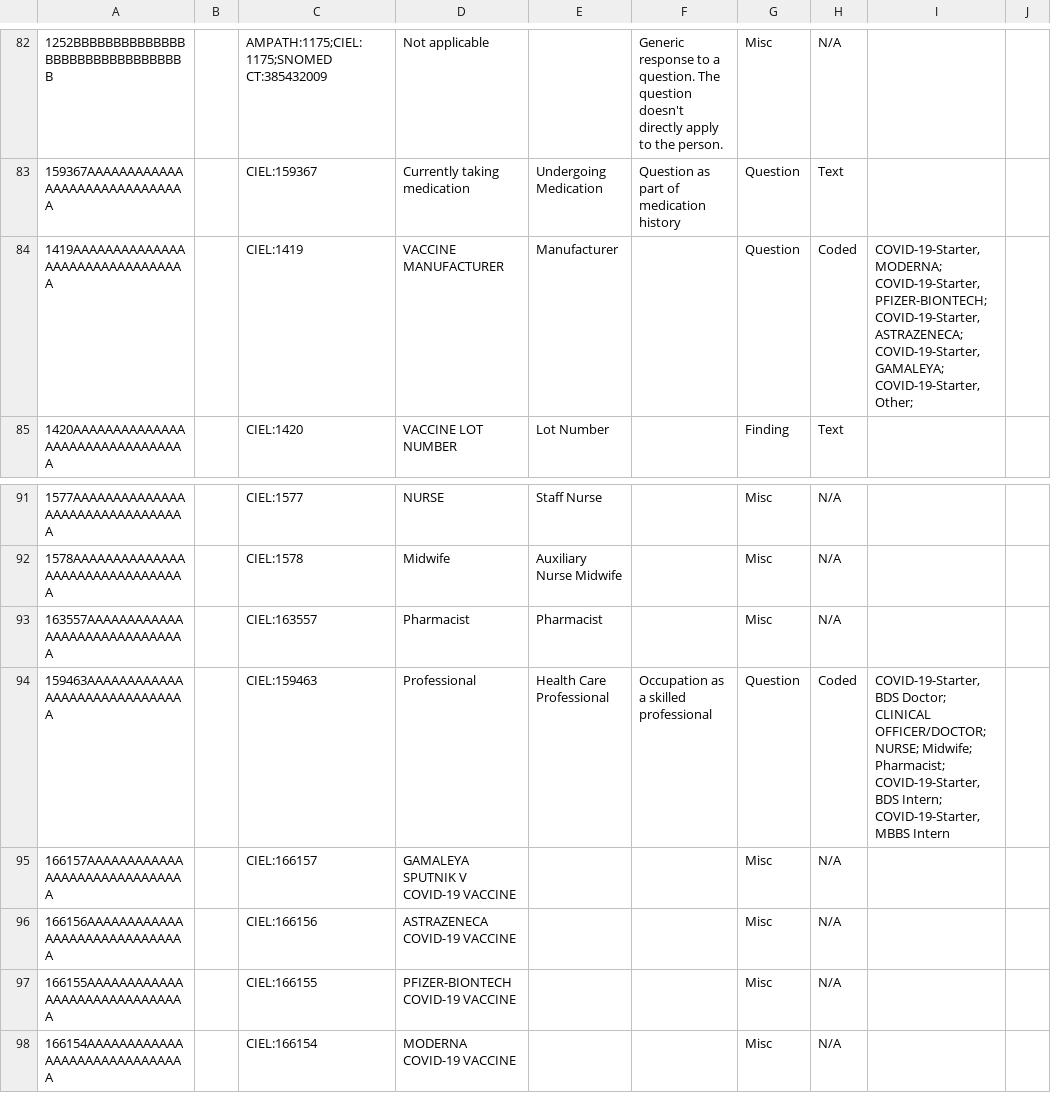
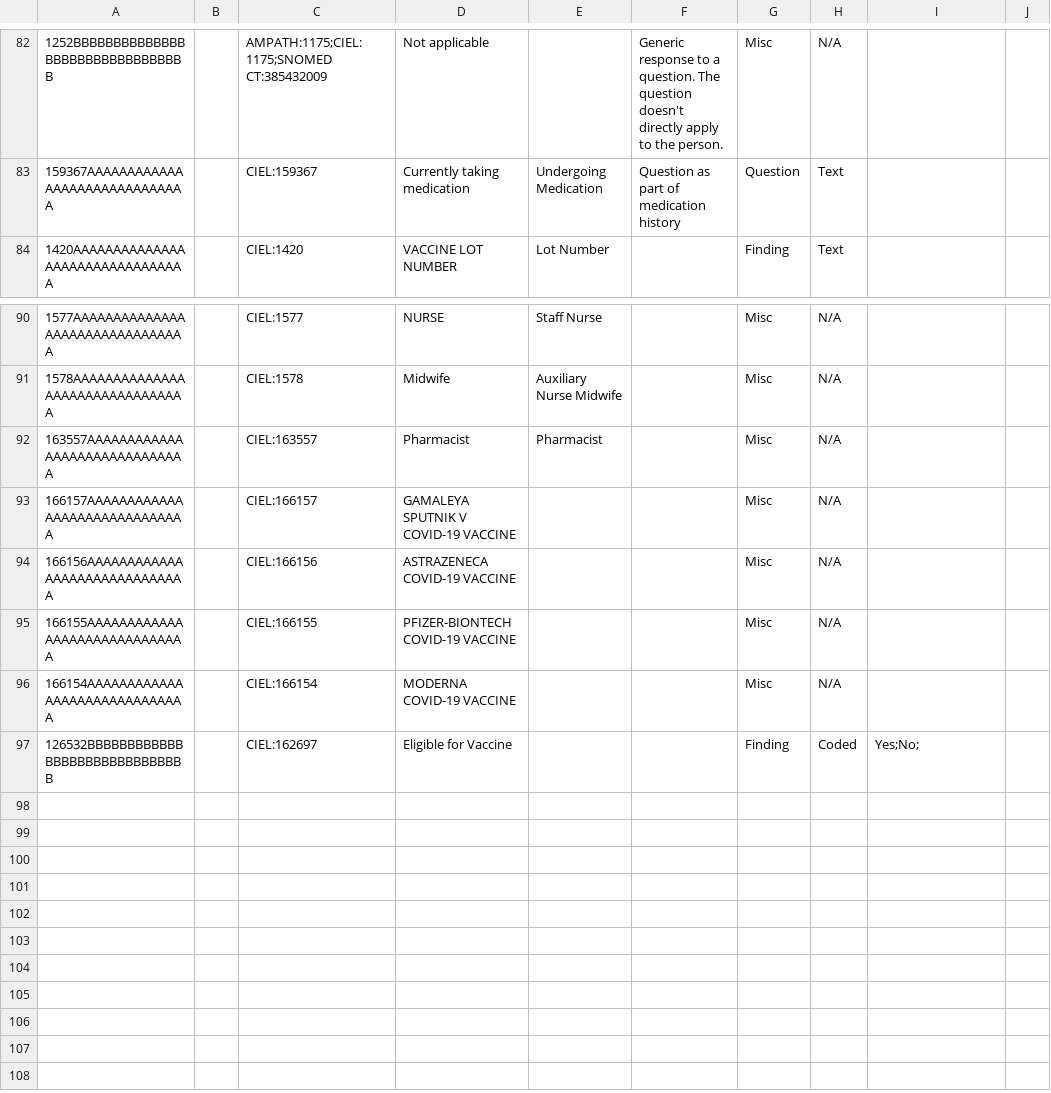
Before and after one commit to Bahmni-Covid19/bahmni-covid19-kit, a CSV file: playbooks/roles/covid-19-starter/files/concepts/0-standard-concepts.csv, drawn as a sheet; only a part is shown, gaps mark what is left out; removed rows and columns are numbered as before the commit, all else as after; the diff names each change by its address in the sheet, - before the commit and + after, or states it on an @@ line.

```diff
--- a/playbooks/roles/covid-19-starter/files/concepts/0-standard-concepts.csv
+++ b/playbooks/roles/covid-19-starter/files/concepts/0-standard-concepts.csv
-row 84: 1419AAAAAAAAAAAAAAAAAAAAAAAAAAAAAAAA |  | CIEL:1419 | VACCINE MANUFACTURER | Manufacturer |  | Question | Coded | COVID-19-Starter, MODERNA; COVID-19-Starter, PFIZER-BIONTECH; COVID-19-Starter, ASTRAZENECA; COVID-19-Starter, GAMALEYA; COVID-19-Starter, Other;
-row 94: 159463AAAAAAAAAAAAAAAAAAAAAAAAAAAAAA |  | CIEL:159463 | Professional | Health Care Professional | Occupation as a skilled professional | Question | Coded | COVID-19-Starter, BDS Doctor; CLINICAL OFFICER/DOCTOR; NURSE; Midwife; Pharmacist; COVID-19-Starter, BDS Intern; COVID-19-Starter, MBBS Intern
+row 97: 126532BBBBBBBBBBBBBBBBBBBBBBBBBBBBBB |  | CIEL:162697 | Eligible for Vaccine |  |  | Finding | Coded | Yes;No;
```
Also changed, not shown: playbooks/roles/covid-19-starter/files/concepts/7-covid19-vaccine-form.csv, 1 other file.
